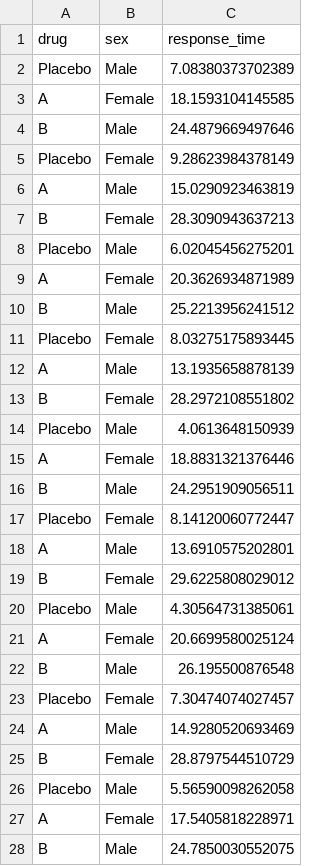
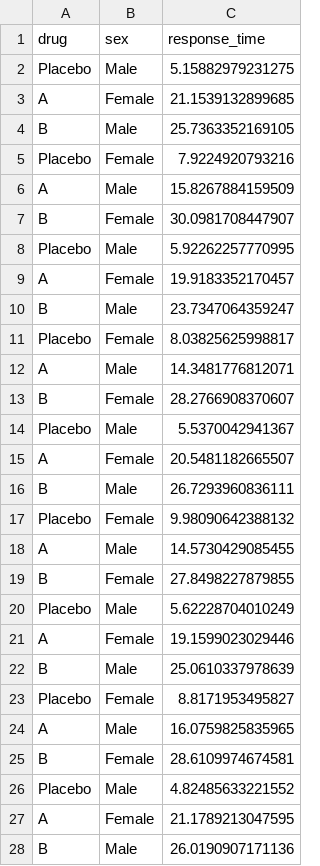
Before and after one commit to albertogilf/R_course_ceindo, a CSV file: 5_statistics/data/drugs_1.csv, drawn as a sheet; only a part is shown; the diff covers the shown part only.

```diff
--- a/5_statistics/data/drugs_1.csv
+++ b/5_statistics/data/drugs_1.csv
@@ -1,28 +1,28 @@
 "drug","sex","response_time"
-"Placebo","Male",7.08380373702389
-"A","Female",18.1593104145585
-"B","Male",24.4879669497646
-"Placebo","Female",9.28623984378149
-"A","Male",15.0290923463819
-"B","Female",28.3090943637213
-"Placebo","Male",6.02045456275201
-"A","Female",20.3626934871989
-"B","Male",25.2213956241512
-"Placebo","Female",8.03275175893445
-"A","Male",13.1935658878139
-"B","Female",28.2972108551802
-"Placebo","Male",4.0613648150939
-"A","Female",18.8831321376446
-"B","Male",24.2951909056511
-"Placebo","Female",8.14120060772447
-"A","Male",13.6910575202801
-"B","Female",29.6225808029012
-"Placebo","Male",4.30564731385061
-"A","Female",20.6699580025124
-"B","Male",26.195500876548
-"Placebo","Female",7.30474074027457
-"A","Male",14.9280520693469
-"B","Female",28.8797544510729
-"Placebo","Male",5.56590098262058
-"A","Female",17.5405818228971
-"B","Male",24.7850030552075
+"Placebo","Male",5.15882979231275
+"A","Female",21.1539132899685
+"B","Male",25.7363352169105
+"Placebo","Female",7.9224920793216
+"A","Male",15.8267884159509
+"B","Female",30.0981708447907
+"Placebo","Male",5.92262257770995
+"A","Female",19.9183352170457
+"B","Male",23.7347064359247
+"Placebo","Female",8.03825625998817
+"A","Male",14.3481776812071
+"B","Female",28.2766908370607
+"Placebo","Male",5.5370042941367
+"A","Female",20.5481182665507
+"B","Male",26.7293960836111
+"Placebo","Female",9.98090642388132
+"A","Male",14.5730429085455
+"B","Female",27.8498227879855
+"Placebo","Male",5.62228704010249
+"A","Female",19.1599023029446
+"B","Male",25.0610337978639
+"Placebo","Female",8.8171953495827
+"A","Male",16.0759825835965
+"B","Female",28.6109974674581
+"Placebo","Male",4.82485633221552
+"A","Female",21.1789213047595
+"B","Male",26.0190907171136
```
Also changed, not shown: 3 edited cells elsewhere in this file, 5_statistics/data/coagulation.csv, 5_statistics/data/drugs_2.csv, 15 other files.
